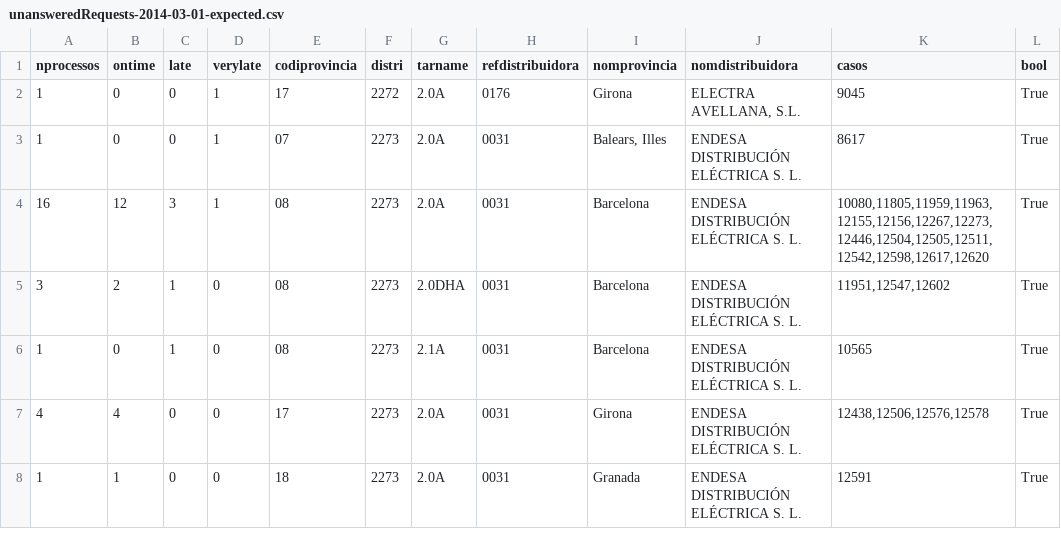
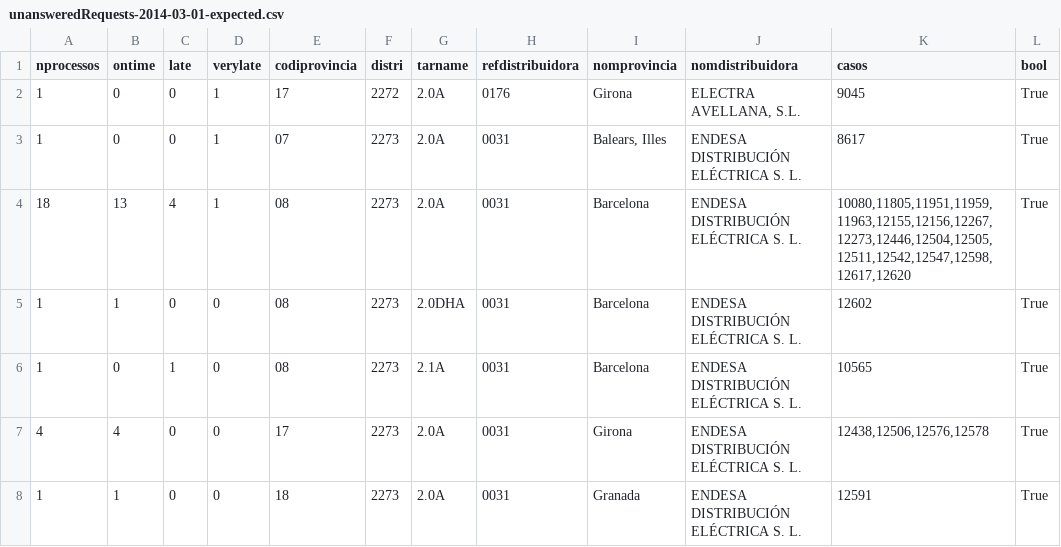
Before and after one commit to Som-Energia/informe-ocsum, a CSV file: b2bdata/unansweredRequests-2014-03-01-expected.csv, drawn as a sheet; only a part is shown.

Commit message:
unanswered: counting original fare, not current one

```diff
--- a/b2bdata/unansweredRequests-2014-03-01-expected.csv
+++ b/b2bdata/unansweredRequests-2014-03-01-expected.csv
@@ -3,4 +3,4 @@ nprocessos	ontime	late	verylate	codiprovincia	distri	tarname	refdistribuidora	no
 1	0	0	1	07	2273	2.0A	0031	Balears, Illes	ENDESA DISTRIBUCIÓN ELÉCTRICA S. L.	8617	True
-16	12	3	1	08	2273	2.0A	0031	Barcelona	ENDESA DISTRIBUCIÓN ELÉCTRICA S. L.	10080,11805,11959,11963,12155,12156,12267,12273,12446,12504,12505,12511,12542,12598,12617,12620	True
-3	2	1	0	08	2273	2.0DHA	0031	Barcelona	ENDESA DISTRIBUCIÓN ELÉCTRICA S. L.	11951,12547,12602	True
+18	13	4	1	08	2273	2.0A	0031	Barcelona	ENDESA DISTRIBUCIÓN ELÉCTRICA S. L.	10080,11805,11951,11959,11963,12155,12156,12267,12273,12446,12504,12505,12511,12542,12547,12598,12617,12620	True
+1	1	0	0	08	2273	2.0DHA	0031	Barcelona	ENDESA DISTRIBUCIÓN ELÉCTRICA S. L.	12602	True
 1	0	1	0	08	2273	2.1A	0031	Barcelona	ENDESA DISTRIBUCIÓN ELÉCTRICA S. L.	10565	True
```
Also changed, not shown: 1 other file.
